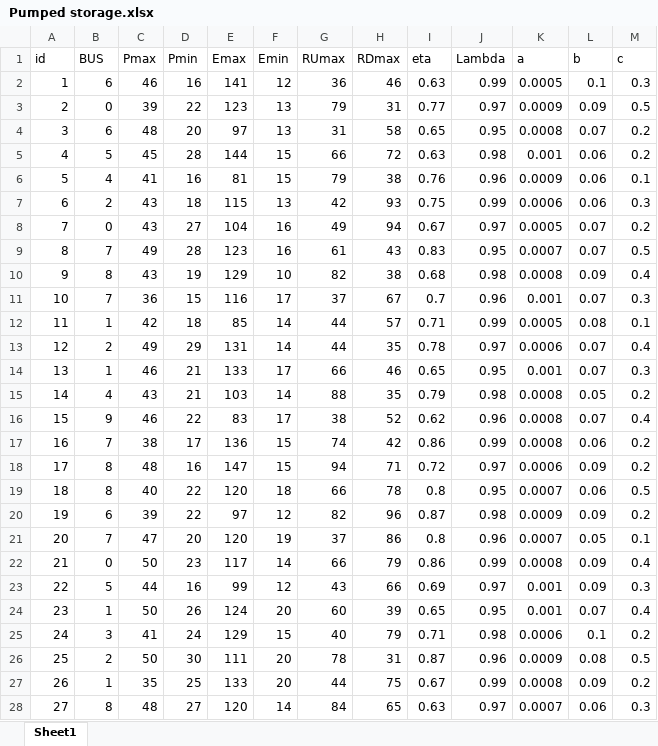
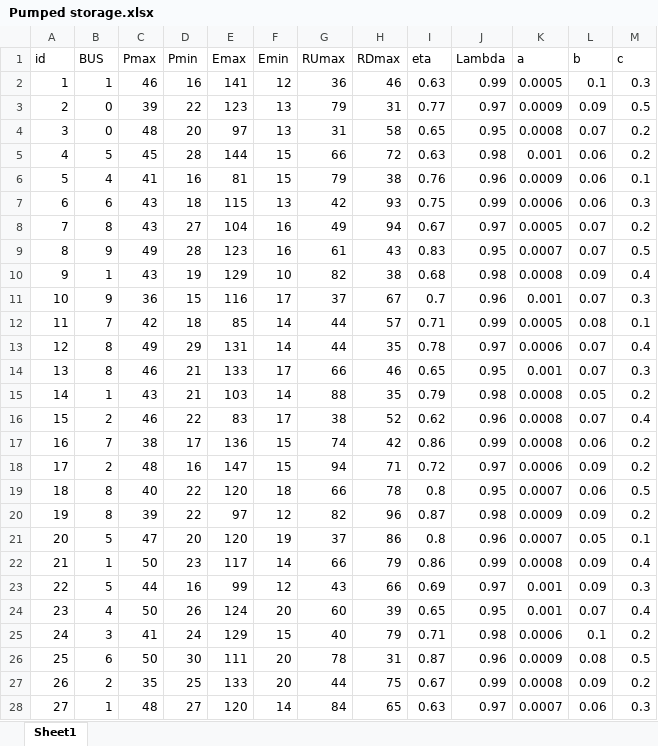
Before and after one commit to rightyou/-, an Excel workbook: 丽水适应大规模新能源接入的区域电网与柔性可调资源协同规划技术/data/ES/Pumped storage.xlsx, sheet Sheet1, drawn as a sheet; only a part is shown; values as stored, in another font and other column widths than the file's, no borders; the diff covers the shown part only; the diff names each change by its address in the sheet, - before the commit and + after, or states it on an @@ line.

```diff
--- a/丽水适应大规模新能源接入的区域电网与柔性可调资源协同规划技术/data/ES/Pumped storage.xlsx (sheet Sheet1)
+++ b/丽水适应大规模新能源接入的区域电网与柔性可调资源协同规划技术/data/ES/Pumped storage.xlsx (sheet Sheet1)
-B2 (BUS): 6
+B2 (BUS): 1
-B4 (BUS): 6
+B4 (BUS): 0
-B7 (BUS): 2
+B7 (BUS): 6
-B8 (BUS): 0
+B8 (BUS): 8
-B9 (BUS): 7
+B9 (BUS): 9
-B10 (BUS): 8
+B10 (BUS): 1
-B11 (BUS): 7
+B11 (BUS): 9
-B12 (BUS): 1
+B12 (BUS): 7
-B13 (BUS): 2
+B13 (BUS): 8
-B14 (BUS): 1
+B14 (BUS): 8
-B15 (BUS): 4
+B15 (BUS): 1
-B16 (BUS): 9
+B16 (BUS): 2
-B18 (BUS): 8
+B18 (BUS): 2
-B20 (BUS): 6
+B20 (BUS): 8
-B21 (BUS): 7
+B21 (BUS): 5
-B22 (BUS): 0
+B22 (BUS): 1
-B24 (BUS): 1
+B24 (BUS): 4
-B26 (BUS): 2
+B26 (BUS): 6
-B27 (BUS): 1
+B27 (BUS): 2
-B28 (BUS): 8
+B28 (BUS): 1
```
Also changed, not shown: 112 edited cells elsewhere in this sheet, 丽水适应大规模新能源接入的区域电网与柔性可调资源协同规划技术/data/ES/ess.xlsx, 4 other files.
